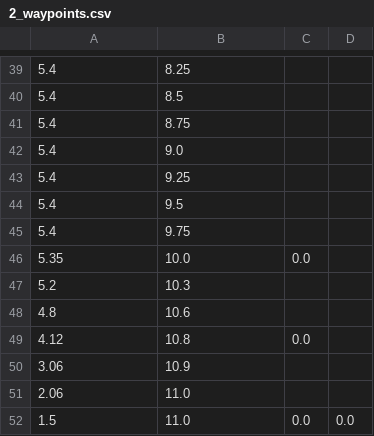
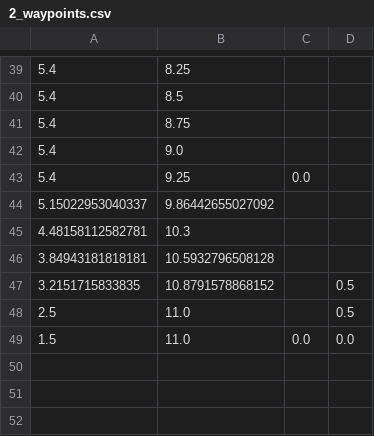
Before and after one commit to RoboPro2026/gakurobo2026_r1, a CSV file: data/2_waypoints.csv, drawn as a sheet; only a part is shown, gaps mark what is left out.

Commit message:
update

```diff
--- a/data/2_waypoints.csv
+++ b/data/2_waypoints.csv
@@ -42,11 +42,8 @@
 5.4,9.0,,
-5.4,9.25,,
-5.4,9.5,,
-5.4,9.75,,
-5.35,10.0,0.0,
-5.2,10.3,,
-4.8,10.6,,
-4.12,10.8,0.0,
-3.06,10.9,,
-2.06,11.0,,
+5.4,9.25,0.0,
+5.15022953040337,9.86442655027092,,
+4.48158112582781,10.3,,
+3.84943181818181,10.5932796508128,,
+3.2151715833835,10.8791578868152,,0.5
+2.5,11.0,,0.5
 1.5,11.0,0.0,0.0
```
